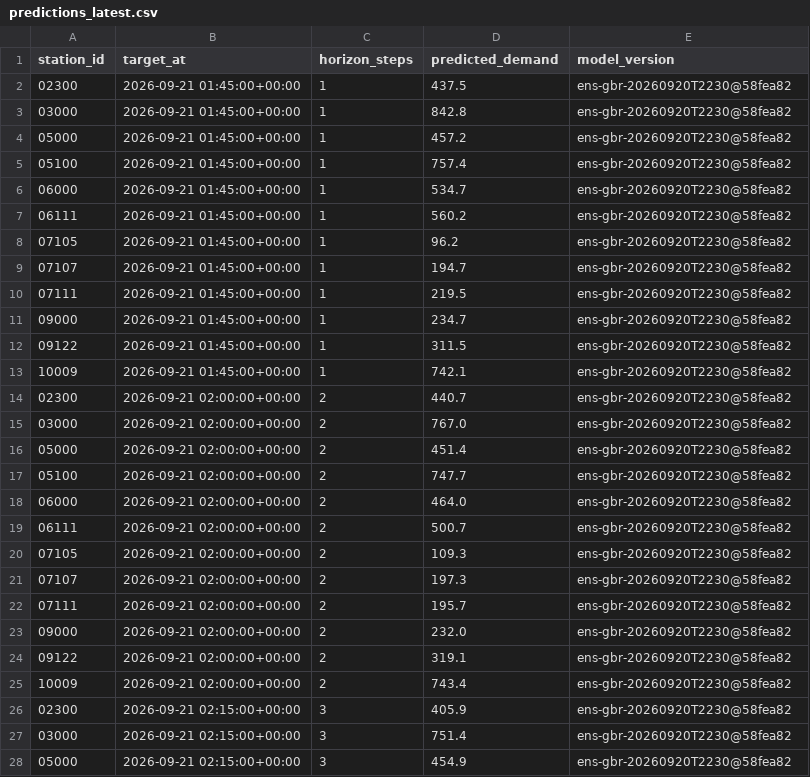
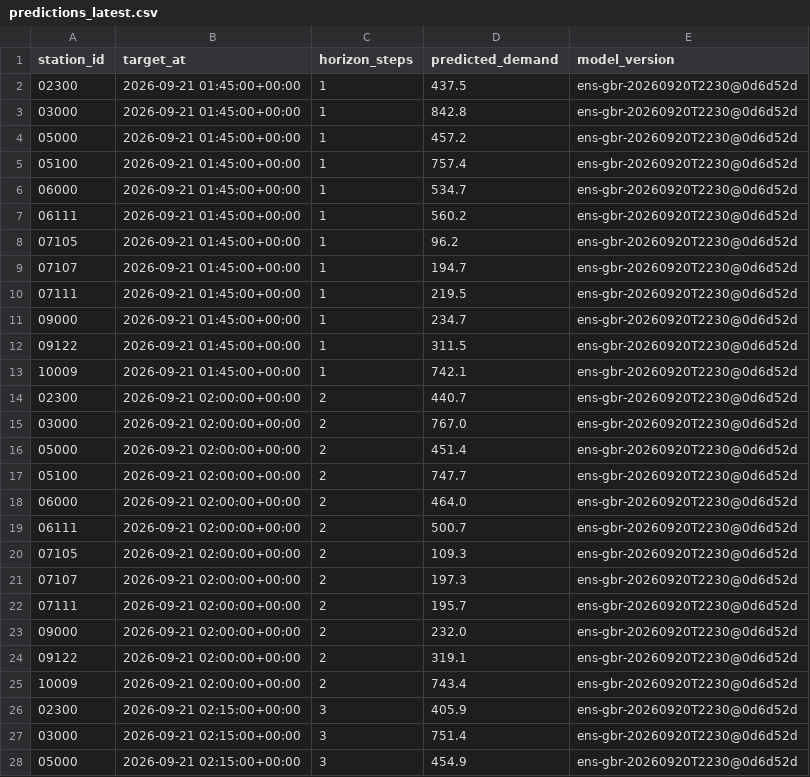
Before and after one commit to davidbrinez30/proyecto-visualizacion-2-mi-pulso-transmi, a CSV file: artifacts/predictions_latest.csv, drawn as a sheet; only a part is shown; the diff covers the shown part only.

```diff
--- a/artifacts/predictions_latest.csv
+++ b/artifacts/predictions_latest.csv
@@ -1,28 +1,28 @@
 station_id,target_at,horizon_steps,predicted_demand,model_version
-02300,2026-09-21 01:45:00+00:00,1,437.5,ens-gbr-20260920T2230@58fea82
-03000,2026-09-21 01:45:00+00:00,1,842.8,ens-gbr-20260920T2230@58fea82
-05000,2026-09-21 01:45:00+00:00,1,457.2,ens-gbr-20260920T2230@58fea82
-05100,2026-09-21 01:45:00+00:00,1,757.4,ens-gbr-20260920T2230@58fea82
-06000,2026-09-21 01:45:00+00:00,1,534.7,ens-gbr-20260920T2230@58fea82
-06111,2026-09-21 01:45:00+00:00,1,560.2,ens-gbr-20260920T2230@58fea82
-07105,2026-09-21 01:45:00+00:00,1,96.2,ens-gbr-20260920T2230@58fea82
-07107,2026-09-21 01:45:00+00:00,1,194.7,ens-gbr-20260920T2230@58fea82
-07111,2026-09-21 01:45:00+00:00,1,219.5,ens-gbr-20260920T2230@58fea82
-09000,2026-09-21 01:45:00+00:00,1,234.7,ens-gbr-20260920T2230@58fea82
-09122,2026-09-21 01:45:00+00:00,1,311.5,ens-gbr-20260920T2230@58fea82
-10009,2026-09-21 01:45:00+00:00,1,742.1,ens-gbr-20260920T2230@58fea82
-02300,2026-09-21 02:00:00+00:00,2,440.7,ens-gbr-20260920T2230@58fea82
-03000,2026-09-21 02:00:00+00:00,2,767.0,ens-gbr-20260920T2230@58fea82
-05000,2026-09-21 02:00:00+00:00,2,451.4,ens-gbr-20260920T2230@58fea82
-05100,2026-09-21 02:00:00+00:00,2,747.7,ens-gbr-20260920T2230@58fea82
-06000,2026-09-21 02:00:00+00:00,2,464.0,ens-gbr-20260920T2230@58fea82
-06111,2026-09-21 02:00:00+00:00,2,500.7,ens-gbr-20260920T2230@58fea82
-07105,2026-09-21 02:00:00+00:00,2,109.3,ens-gbr-20260920T2230@58fea82
-07107,2026-09-21 02:00:00+00:00,2,197.3,ens-gbr-20260920T2230@58fea82
-07111,2026-09-21 02:00:00+00:00,2,195.7,ens-gbr-20260920T2230@58fea82
-09000,2026-09-21 02:00:00+00:00,2,232.0,ens-gbr-20260920T2230@58fea82
-09122,2026-09-21 02:00:00+00:00,2,319.1,ens-gbr-20260920T2230@58fea82
-10009,2026-09-21 02:00:00+00:00,2,743.4,ens-gbr-20260920T2230@58fea82
-02300,2026-09-21 02:15:00+00:00,3,405.9,ens-gbr-20260920T2230@58fea82
-03000,2026-09-21 02:15:00+00:00,3,751.4,ens-gbr-20260920T2230@58fea82
-05000,2026-09-21 02:15:00+00:00,3,454.9,ens-gbr-20260920T2230@58fea82
+02300,2026-09-21 01:45:00+00:00,1,437.5,ens-gbr-20260920T2230@0d6d52d
+03000,2026-09-21 01:45:00+00:00,1,842.8,ens-gbr-20260920T2230@0d6d52d
+05000,2026-09-21 01:45:00+00:00,1,457.2,ens-gbr-20260920T2230@0d6d52d
+05100,2026-09-21 01:45:00+00:00,1,757.4,ens-gbr-20260920T2230@0d6d52d
+06000,2026-09-21 01:45:00+00:00,1,534.7,ens-gbr-20260920T2230@0d6d52d
+06111,2026-09-21 01:45:00+00:00,1,560.2,ens-gbr-20260920T2230@0d6d52d
+07105,2026-09-21 01:45:00+00:00,1,96.2,ens-gbr-20260920T2230@0d6d52d
+07107,2026-09-21 01:45:00+00:00,1,194.7,ens-gbr-20260920T2230@0d6d52d
+07111,2026-09-21 01:45:00+00:00,1,219.5,ens-gbr-20260920T2230@0d6d52d
+09000,2026-09-21 01:45:00+00:00,1,234.7,ens-gbr-20260920T2230@0d6d52d
+09122,2026-09-21 01:45:00+00:00,1,311.5,ens-gbr-20260920T2230@0d6d52d
+10009,2026-09-21 01:45:00+00:00,1,742.1,ens-gbr-20260920T2230@0d6d52d
+02300,2026-09-21 02:00:00+00:00,2,440.7,ens-gbr-20260920T2230@0d6d52d
+03000,2026-09-21 02:00:00+00:00,2,767.0,ens-gbr-20260920T2230@0d6d52d
+05000,2026-09-21 02:00:00+00:00,2,451.4,ens-gbr-20260920T2230@0d6d52d
+05100,2026-09-21 02:00:00+00:00,2,747.7,ens-gbr-20260920T2230@0d6d52d
+06000,2026-09-21 02:00:00+00:00,2,464.0,ens-gbr-20260920T2230@0d6d52d
+06111,2026-09-21 02:00:00+00:00,2,500.7,ens-gbr-20260920T2230@0d6d52d
+07105,2026-09-21 02:00:00+00:00,2,109.3,ens-gbr-20260920T2230@0d6d52d
+07107,2026-09-21 02:00:00+00:00,2,197.3,ens-gbr-20260920T2230@0d6d52d
+07111,2026-09-21 02:00:00+00:00,2,195.7,ens-gbr-20260920T2230@0d6d52d
+09000,2026-09-21 02:00:00+00:00,2,232.0,ens-gbr-20260920T2230@0d6d52d
+09122,2026-09-21 02:00:00+00:00,2,319.1,ens-gbr-20260920T2230@0d6d52d
+10009,2026-09-21 02:00:00+00:00,2,743.4,ens-gbr-20260920T2230@0d6d52d
+02300,2026-09-21 02:15:00+00:00,3,405.9,ens-gbr-20260920T2230@0d6d52d
+03000,2026-09-21 02:15:00+00:00,3,751.4,ens-gbr-20260920T2230@0d6d52d
+05000,2026-09-21 02:15:00+00:00,3,454.9,ens-gbr-20260920T2230@0d6d52d
```
Also changed, not shown: 21 edited cells elsewhere in this file, 2 other files.
